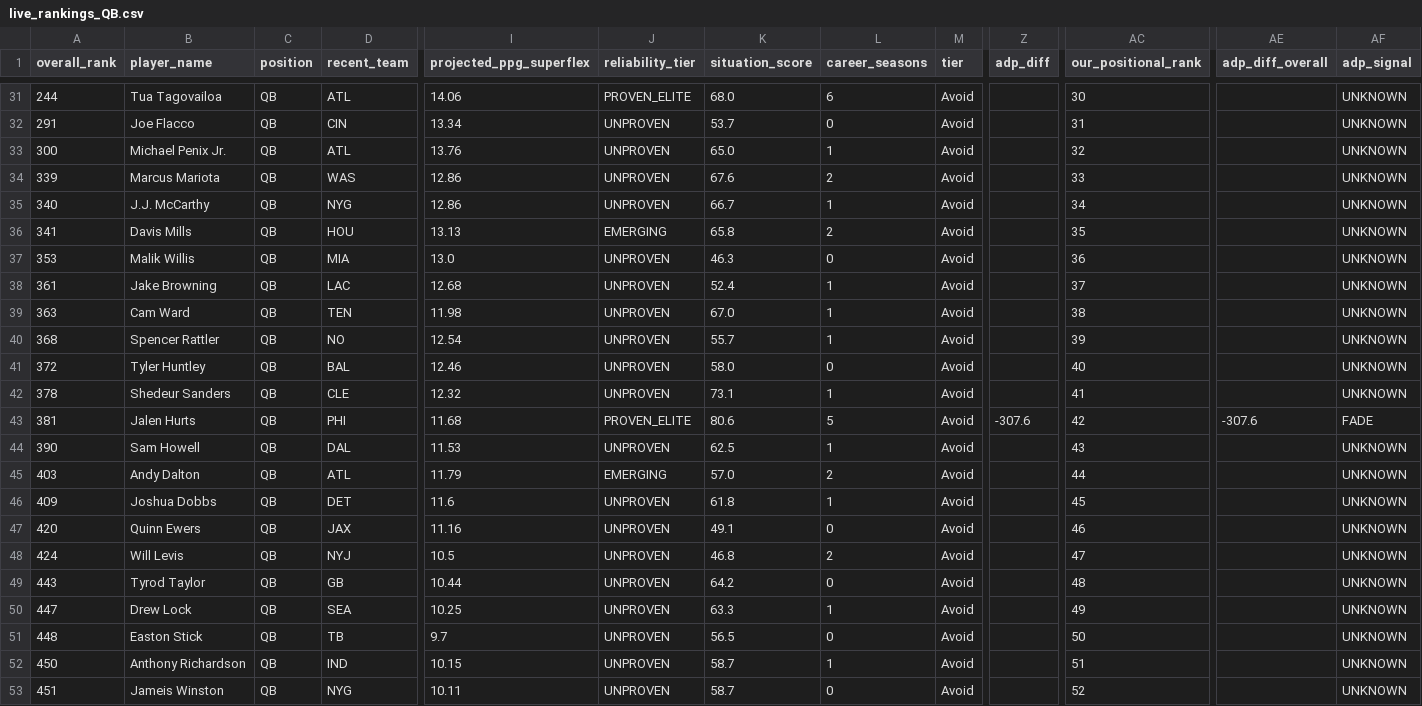
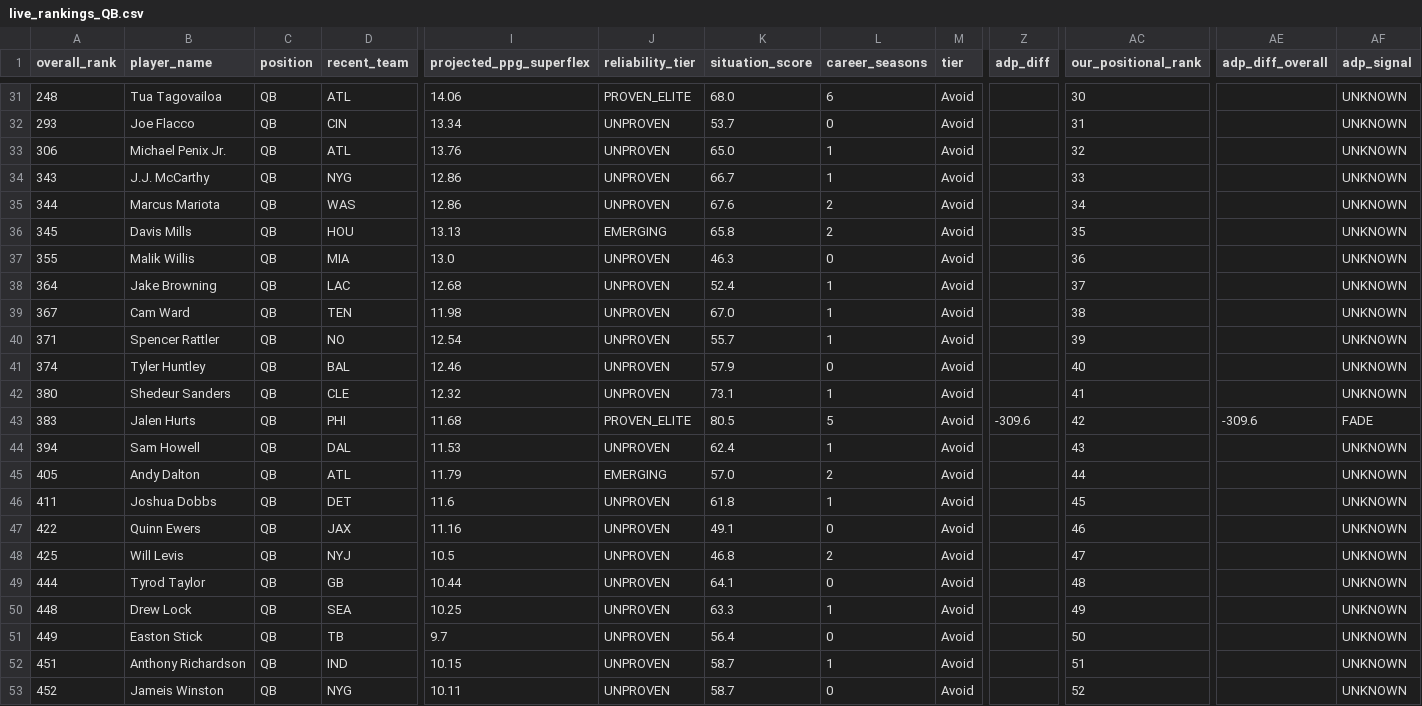
Before and after one commit to colorb41/gavfather-site, a CSV file: public/rankings/live_rankings_QB.csv, drawn as a sheet; only a part is shown, gaps mark what is left out; removed rows and columns are numbered as before the commit, all else as after; rows hold the shown columns only; the diff covers the shown part only; the diff names each change by its address in the sheet, - before the commit and + after, or states it on an @@ line.

```diff
--- a/public/rankings/live_rankings_QB.csv
+++ b/public/rankings/live_rankings_QB.csv
-A31 (overall_rank): 244
+A31 (overall_rank): 248
-A32 (overall_rank): 291
+A32 (overall_rank): 293
-A33 (overall_rank): 300
+A33 (overall_rank): 306
-row 34: 339 | Marcus Mariota | QB | WAS | 12.86 | UNPROVEN | 67.6 | 2 | Avoid |  | 33 |  | UNKNOWN
-A34 (overall_rank): 340
+A34 (overall_rank): 343
-AC34 (our_positional_rank): 34
+AC34 (our_positional_rank): 33
+row 35: 344 | Marcus Mariota | QB | WAS | 12.86 | UNPROVEN | 67.6 | 2 | Avoid |  | 34 |  | UNKNOWN
-A36 (overall_rank): 341
+A36 (overall_rank): 345
-A37 (overall_rank): 353
+A37 (overall_rank): 355
-A38 (overall_rank): 361
+A38 (overall_rank): 364
-A39 (overall_rank): 363
+A39 (overall_rank): 367
-A40 (overall_rank): 368
+A40 (overall_rank): 371
-A41 (overall_rank): 372
+A41 (overall_rank): 374
-K41 (situation_score): 58.0
+K41 (situation_score): 57.9
-A42 (overall_rank): 378
+A42 (overall_rank): 380
-A43 (overall_rank): 381
+A43 (overall_rank): 383
-K43 (situation_score): 80.6
+K43 (situation_score): 80.5
-Z43 (adp_diff): -307.6
+Z43 (adp_diff): -309.6
-AE43 (adp_diff_overall): -307.6
+AE43 (adp_diff_overall): -309.6
-A44 (overall_rank): 390
+A44 (overall_rank): 394
-K44 (situation_score): 62.5
+K44 (situation_score): 62.4
-A45 (overall_rank): 403
+A45 (overall_rank): 405
-A46 (overall_rank): 409
+A46 (overall_rank): 411
-A47 (overall_rank): 420
+A47 (overall_rank): 422
-A48 (overall_rank): 424
+A48 (overall_rank): 425
-A49 (overall_rank): 443
+A49 (overall_rank): 444
-K49 (situation_score): 64.2
+K49 (situation_score): 64.1
-A50 (overall_rank): 447
+A50 (overall_rank): 448
-A51 (overall_rank): 448
+A51 (overall_rank): 449
-K51 (situation_score): 56.5
+K51 (situation_score): 56.4
-A52 (overall_rank): 450
+A52 (overall_rank): 451
-A53 (overall_rank): 451
+A53 (overall_rank): 452
```
Also changed, not shown: 1 added row, 1 removed row and 111 edited cells elsewhere in this file, public/rankings/core_rankings.csv, public/rankings/live_rankings.csv, 7 other files.
